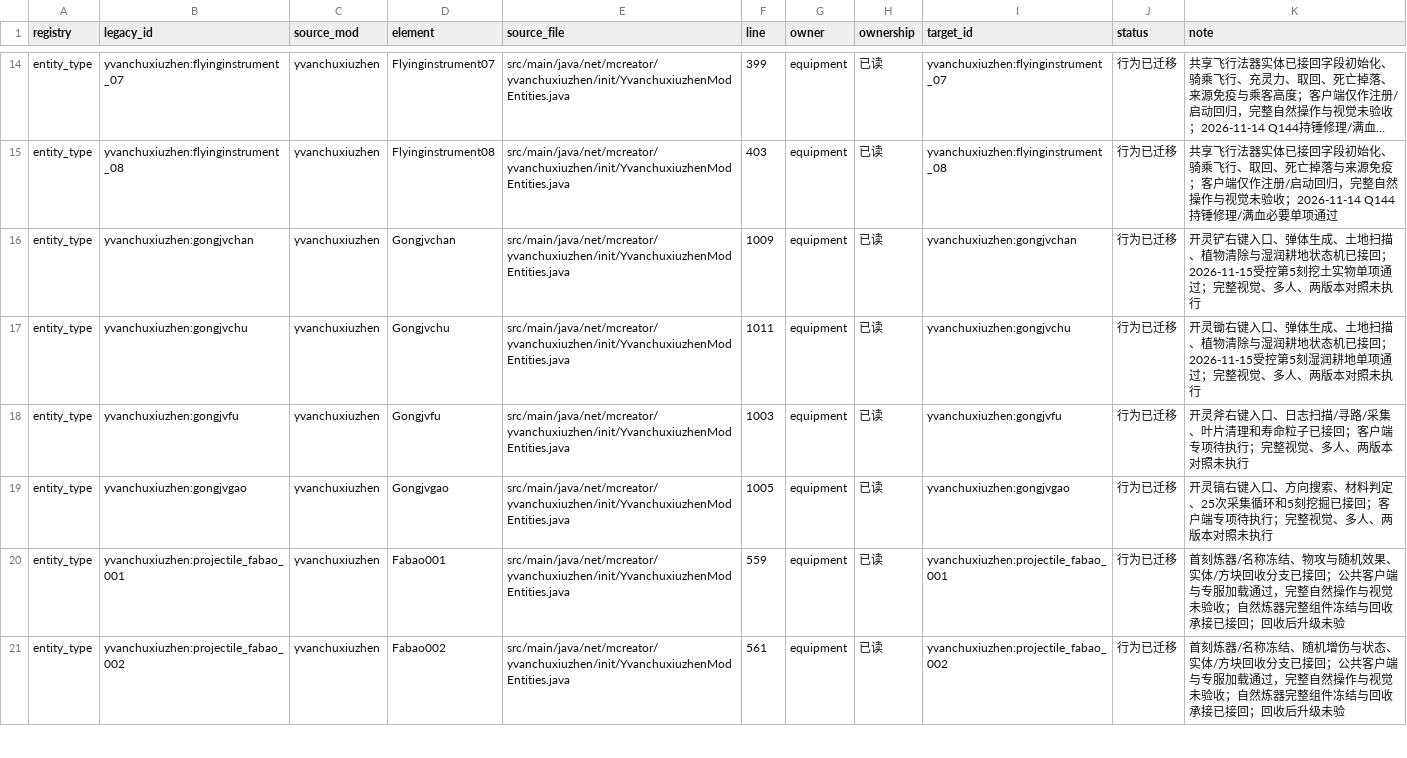
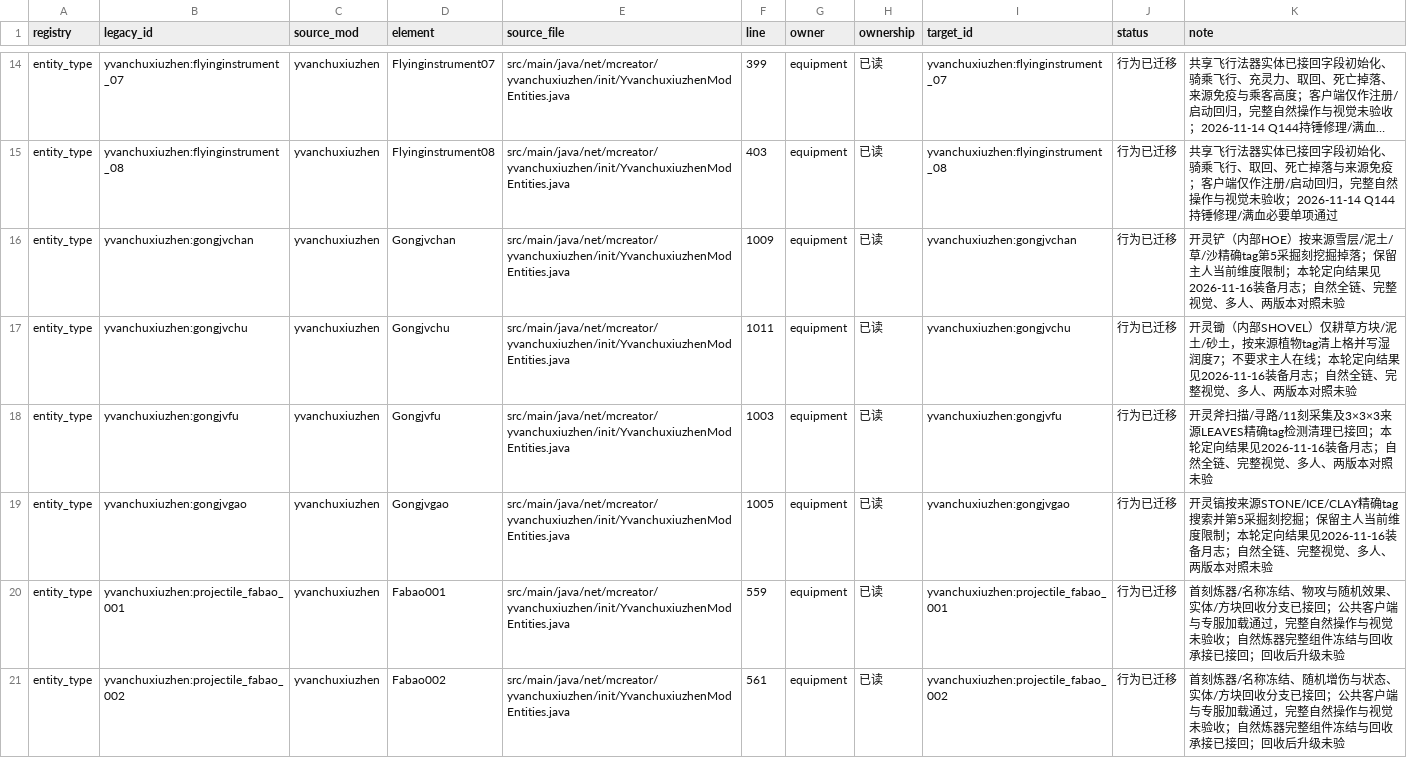
Before and after one commit to Shane77ly/yvanchuxiuzhen-1.21.1, a CSV file: docs/systems/equipment/ledger/content.csv, drawn as a sheet; only a part is shown, gaps mark what is left out; long unchanged cells end in …; the diff names each change by its address in the sheet, - before the commit and + after, or states it on an @@ line.

```diff
--- a/docs/systems/equipment/ledger/content.csv
+++ b/docs/systems/equipment/ledger/content.csv
-K16 (note): 开灵铲右键入口、弹体生成、土地扫描、植物清除与湿润耕地状态机已接回；2026-11-15受控第5刻挖土实物单项通过；完整视觉、多人、两版本对照未执行
+K16 (note): 开灵铲（内部HOE）按来源雪层/泥土/草/沙精确tag第5采掘刻挖掘掉落；保留主人当前维度限制；本轮定向结果见2026-11-16装备月志；自然全链、完整视觉、多人、两版本对照未验
-K17 (note): 开灵锄右键入口、弹体生成、土地扫描、植物清除与湿润耕地状态机已接回；2026-11-15受控第5刻湿润耕地单项通过；完整视觉、多人、两版本对照未执行
+K17 (note): 开灵锄（内部SHOVEL）仅耕草方块/泥土/砂土，按来源植物tag清上格并写湿润度7；不要求主人在线；本轮定向结果见2026-11-16装备月志；自然全链、完整视觉、多人、两版本对照未验
-K18 (note): 开灵斧右键入口、日志扫描/寻路/采集、叶片清理和寿命粒子已接回；客户端专项待执行；完整视觉、多人、两版本对照未执行
+K18 (note): 开灵斧扫描/寻路/11刻采集及3×3×3来源LEAVES精确tag检测清理已接回；本轮定向结果见2026-11-16装备月志；自然全链、完整视觉、多人、两版本对照未验
-K19 (note): 开灵镐右键入口、方向搜索、材料判定、25次采集循环和5刻挖掘已接回；客户端专项待执行；完整视觉、多人、两版本对照未执行
+K19 (note): 开灵镐按来源STONE/ICE/CLAY精确tag搜索并第5采掘刻挖掘；保留主人当前维度限制；本轮定向结果见2026-11-16装备月志；自然全链、完整视觉、多人、两版本对照未验
```
Also changed, not shown: docs/systems/equipment/ledger/source-evidence.csv, 12 other files.
